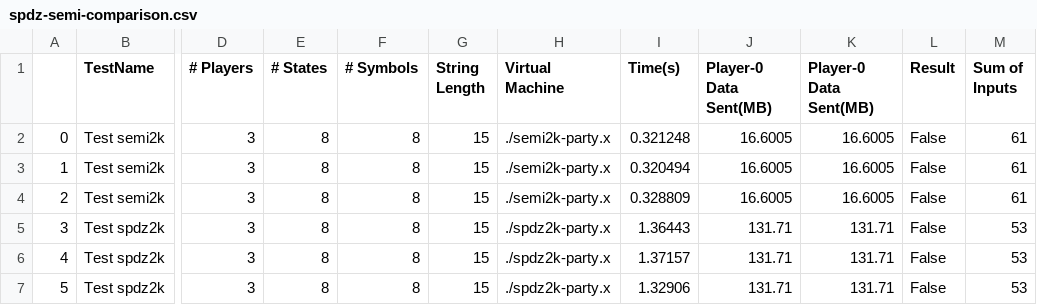
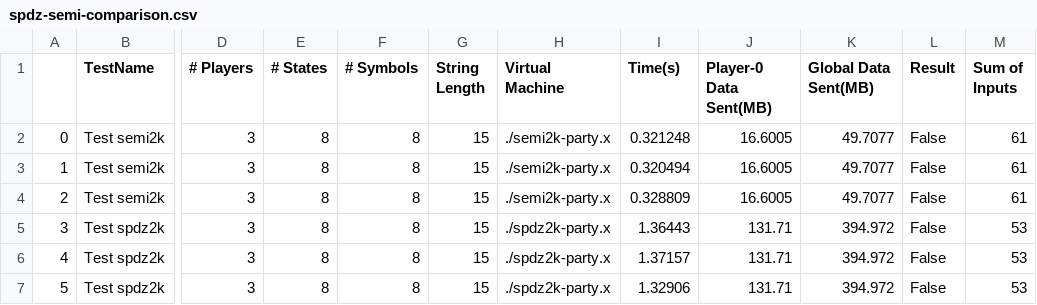
Before and after one commit to davidboening/mp-fsm-eval, a CSV file: Results/Parsed/spdz-semi-comparison.csv, drawn as a sheet; only a part is shown, gaps mark what is left out; the diff names each change by its address in the sheet, - before the commit and + after, or states it on an @@ line.

```diff
--- a/Results/Parsed/spdz-semi-comparison.csv
+++ b/Results/Parsed/spdz-semi-comparison.csv
-K1: Player-0 Data Sent(MB)
+K1: Global Data Sent(MB)
-K2:K4 (Global Data Sent(MB)): 16.6005
+K2:K4 (Global Data Sent(MB)): 49.7077
-K5:K7 (Global Data Sent(MB)): 131.71
+K5:K7 (Global Data Sent(MB)): 394.972
```
Also changed, not shown: 1 other file.
